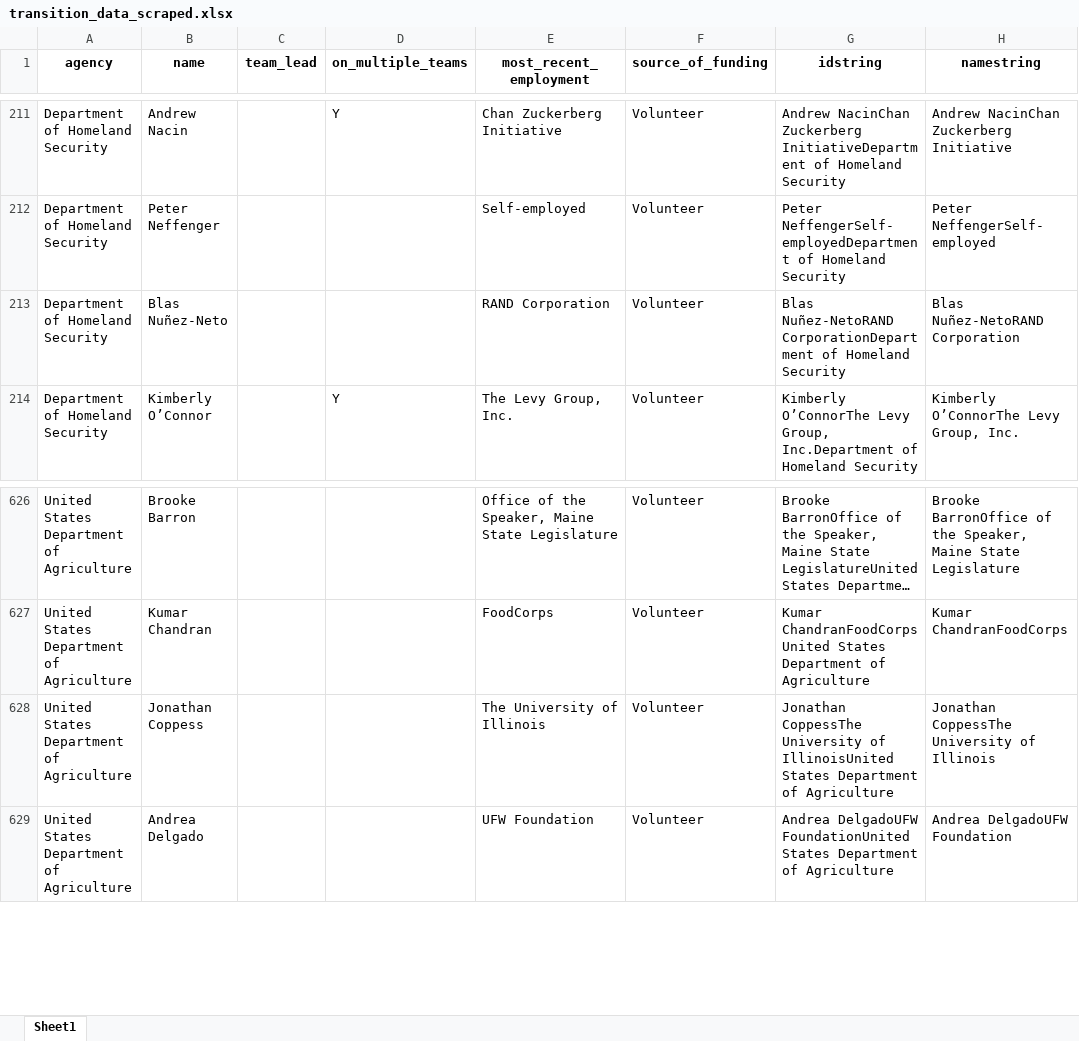
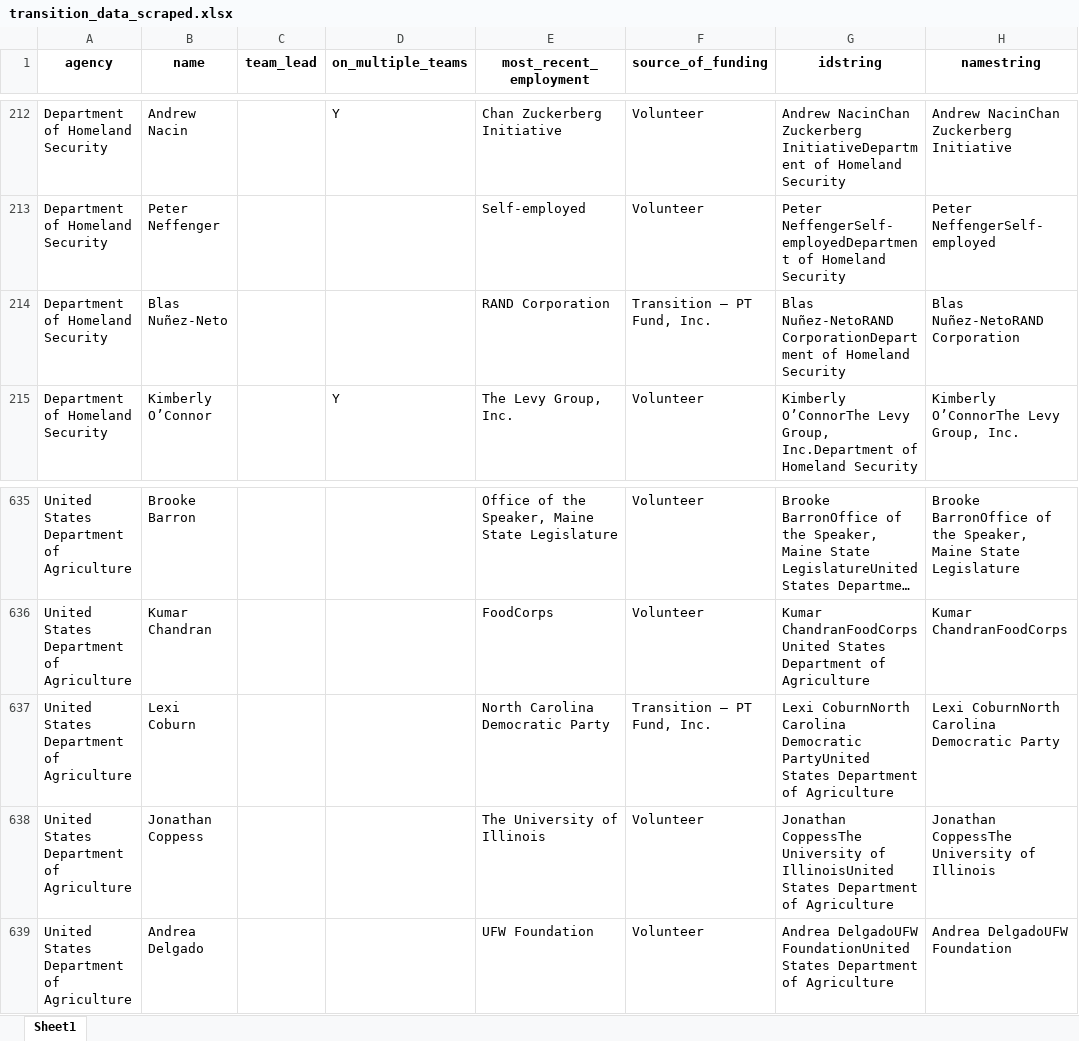
Before and after one commit to amkessler/biden_transition_teams, an Excel workbook: processed_data/transition_data_scraped.xlsx, sheet Sheet1, drawn as a sheet; only a part is shown, gaps mark what is left out; long unchanged cells end in …; values as stored, in another font and other column widths than the file's, no borders; addresses are those after the commit; the diff covers the shown part only; the diff names each change by its address in the sheet, - before the commit and + after, or states it on an @@ line.

```diff
--- a/processed_data/transition_data_scraped.xlsx (sheet Sheet1)
+++ b/processed_data/transition_data_scraped.xlsx (sheet Sheet1)
-F214 (source_of_funding): Volunteer
+F214 (source_of_funding): Transition — PT Fund, Inc.
+row 637: United States Department of Agriculture | Lexi Coburn |  |  | North Carolina Democratic Party | Transition — PT Fund, Inc. | Lexi CoburnNorth Carolina Democratic PartyUnited States Department of Agriculture | Lexi CoburnNorth Carolina Democratic Party
```
Also changed, not shown: 10 added rows, 1 removed row and 1 edited cell elsewhere in this sheet, output/agencycount_compare.xlsx, output/agencyreviewteams.xlsx, 9 other files.
